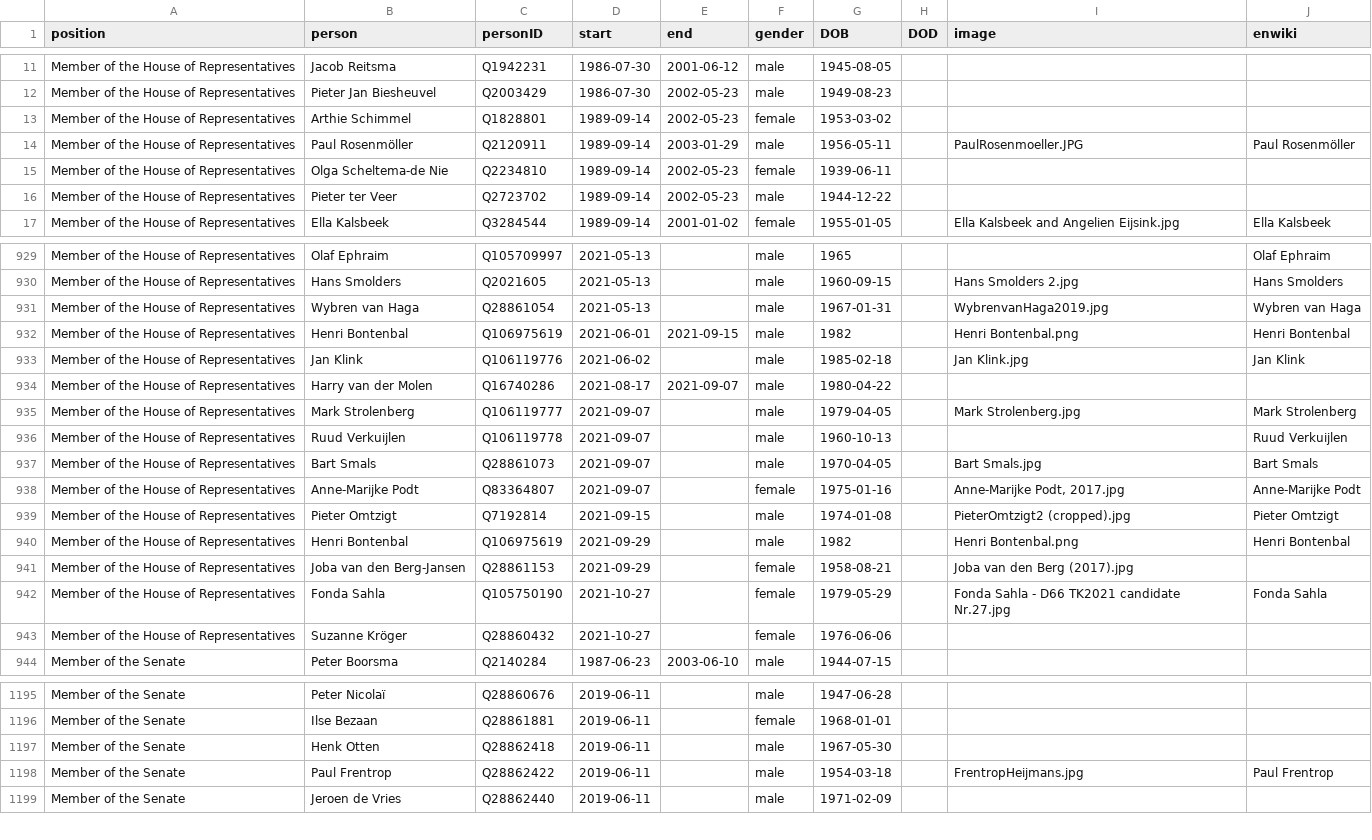
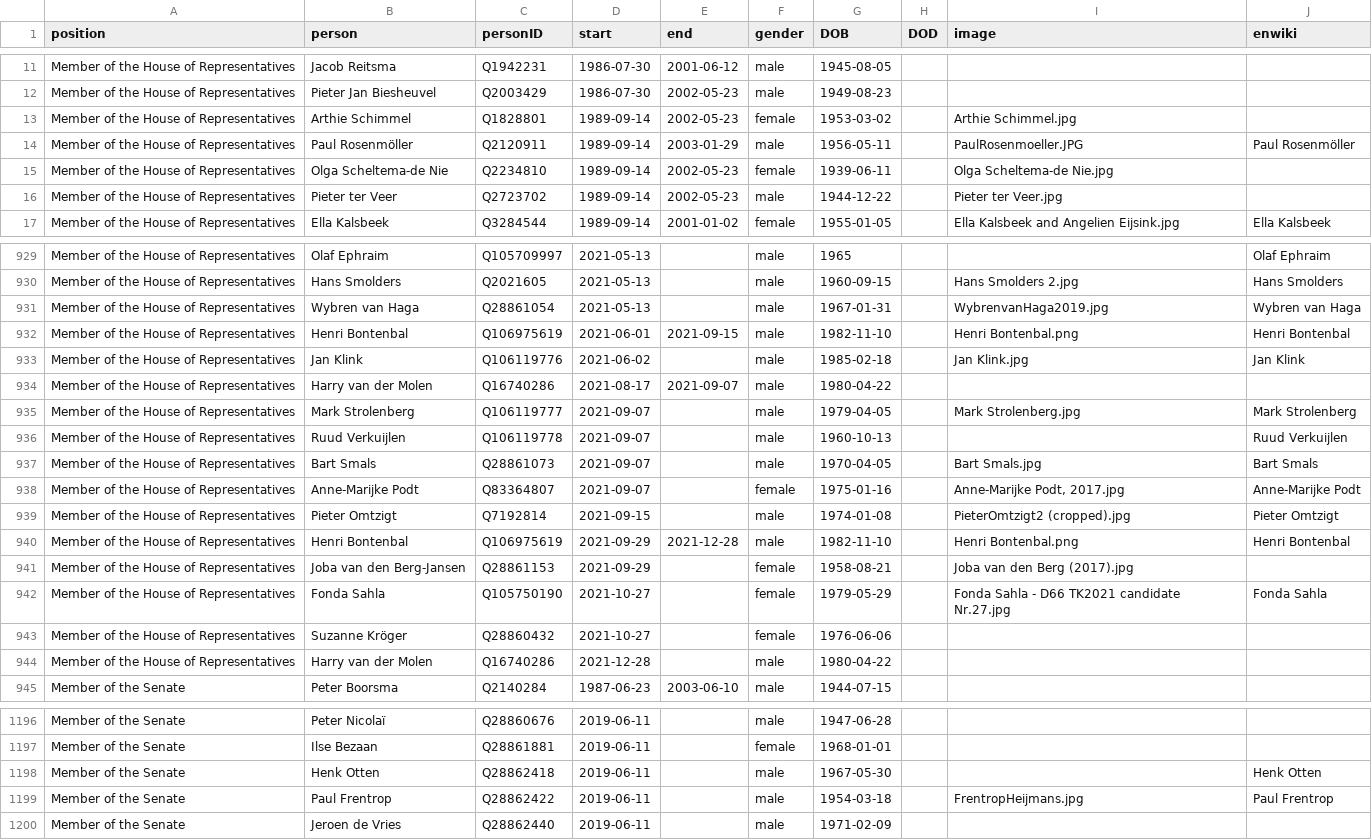
Before and after one commit to every-politician-scrapers/netherlands-cabinet, a CSV file: html/legislators.csv, drawn as a sheet; only a part is shown, gaps mark what is left out.

```diff
--- a/html/legislators.csv
+++ b/html/legislators.csv
@@ -12,6 +12,6 @@ Member of the House of Representatives,Jacob Reitsma,Q1942231,1986-07-30,2001-06
 Member of the House of Representatives,Pieter Jan Biesheuvel,Q2003429,1986-07-30,2002-05-23,male,1949-08-23,,,
-Member of the House of Representatives,Arthie Schimmel,Q1828801,1989-09-14,2002-05-23,female,1953-03-02,,,
+Member of the House of Representatives,Arthie Schimmel,Q1828801,1989-09-14,2002-05-23,female,1953-03-02,,Arthie Schimmel.jpg,
 Member of the House of Representatives,Paul Rosenmöller,Q2120911,1989-09-14,2003-01-29,male,1956-05-11,,PaulRosenmoeller.JPG,Paul Rosenmöller
-Member of the House of Representatives,Olga Scheltema-de Nie,Q2234810,1989-09-14,2002-05-23,female,1939-06-11,,,
-Member of the House of Representatives,Pieter ter Veer,Q2723702,1989-09-14,2002-05-23,male,1944-12-22,,,
+Member of the House of Representatives,Olga Scheltema-de Nie,Q2234810,1989-09-14,2002-05-23,female,1939-06-11,,Olga Scheltema-de Nie.jpg,
+Member of the House of Representatives,Pieter ter Veer,Q2723702,1989-09-14,2002-05-23,male,1944-12-22,,Pieter ter Veer.jpg,
 Member of the House of Representatives,Ella Kalsbeek,Q3284544,1989-09-14,2001-01-02,female,1955-01-05,,Ella Kalsbeek and Angelien Eijsink.jpg,Ella Kalsbeek
@@ -931,3 +931,3 @@ Member of the House of Representatives,Hans Smolders,Q2021605,2021-05-13,,male,1
 Member of the House of Representatives,Wybren van Haga,Q28861054,2021-05-13,,male,1967-01-31,,WybrenvanHaga2019.jpg,Wybren van Haga
-Member of the House of Representatives,Henri Bontenbal,Q106975619,2021-06-01,2021-09-15,male,1982,,Henri Bontenbal.png,Henri Bontenbal
+Member of the House of Representatives,Henri Bontenbal,Q106975619,2021-06-01,2021-09-15,male,1982-11-10,,Henri Bontenbal.png,Henri Bontenbal
 Member of the House of Representatives,Jan Klink,Q106119776,2021-06-02,,male,1985-02-18,,Jan Klink.jpg,Jan Klink
@@ -939,3 +939,3 @@ Member of the House of Representatives,Anne-Marijke Podt,Q83364807,2021-09-07,,f
 Member of the House of Representatives,Pieter Omtzigt,Q7192814,2021-09-15,,male,1974-01-08,,PieterOmtzigt2 (cropped).jpg,Pieter Omtzigt
-Member of the House of Representatives,Henri Bontenbal,Q106975619,2021-09-29,,male,1982,,Henri Bontenbal.png,Henri Bontenbal
+Member of the House of Representatives,Henri Bontenbal,Q106975619,2021-09-29,2021-12-28,male,1982-11-10,,Henri Bontenbal.png,Henri Bontenbal
 Member of the House of Representatives,Joba van den Berg-Jansen,Q28861153,2021-09-29,,female,1958-08-21,,Joba van den Berg (2017).jpg,
@@ -943,2 +943,3 @@ Member of the House of Representatives,Fonda Sahla,Q105750190,2021-10-27,,female
 Member of the House of Representatives,Suzanne Kröger,Q28860432,2021-10-27,,female,1976-06-06,,,
+Member of the House of Representatives,Harry van der Molen,Q16740286,2021-12-28,,male,1980-04-22,,,
 Member of the Senate,Peter Boorsma,Q2140284,1987-06-23,2003-06-10,male,1944-07-15,,,
@@ -1196,3 +1197,3 @@ Member of the Senate,Peter Nicolaï,Q28860676,2019-06-11,,male,1947-06-28,,,
 Member of the Senate,Ilse Bezaan,Q28861881,2019-06-11,,female,1968-01-01,,,
-Member of the Senate,Henk Otten,Q28862418,2019-06-11,,male,1967-05-30,,,
+Member of the Senate,Henk Otten,Q28862418,2019-06-11,,male,1967-05-30,,,Henk Otten
 Member of the Senate,Paul Frentrop,Q28862422,2019-06-11,,male,1954-03-18,,FrentropHeijmans.jpg,Paul Frentrop
```
Also changed, not shown: html/holders21.csv.
